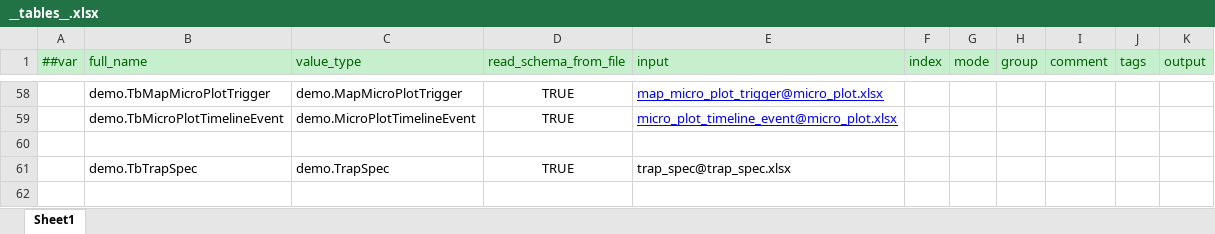
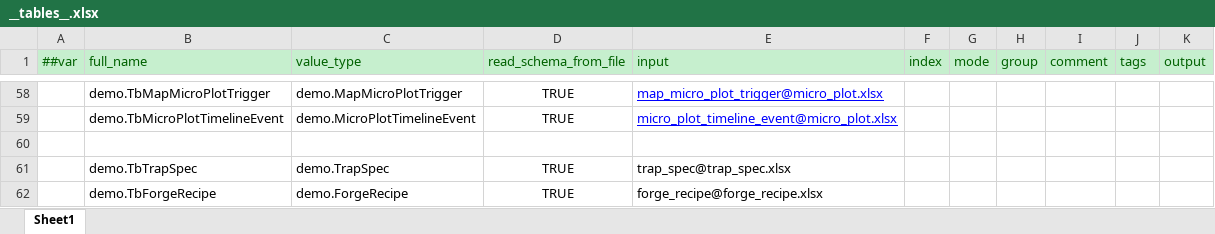
Before and after one commit to nmbswls/FkSucProj, an Excel workbook: Config/Datas/__tables__.xlsx, sheet Sheet1, drawn as a sheet; only a part is shown, gaps mark what is left out; values as stored, in another font and other column widths than the file's, no borders; the diff names each change by its address in the sheet, - before the commit and + after, or states it on an @@ line.

Commit message:
forge

```diff
--- a/Config/Datas/__tables__.xlsx (sheet Sheet1)
+++ b/Config/Datas/__tables__.xlsx (sheet Sheet1)
+row 62:  | demo.TbForgeRecipe | demo.ForgeRecipe | TRUE | forge_recipe@forge_recipe.xlsx
```
Also changed, not shown: 8 other files.
